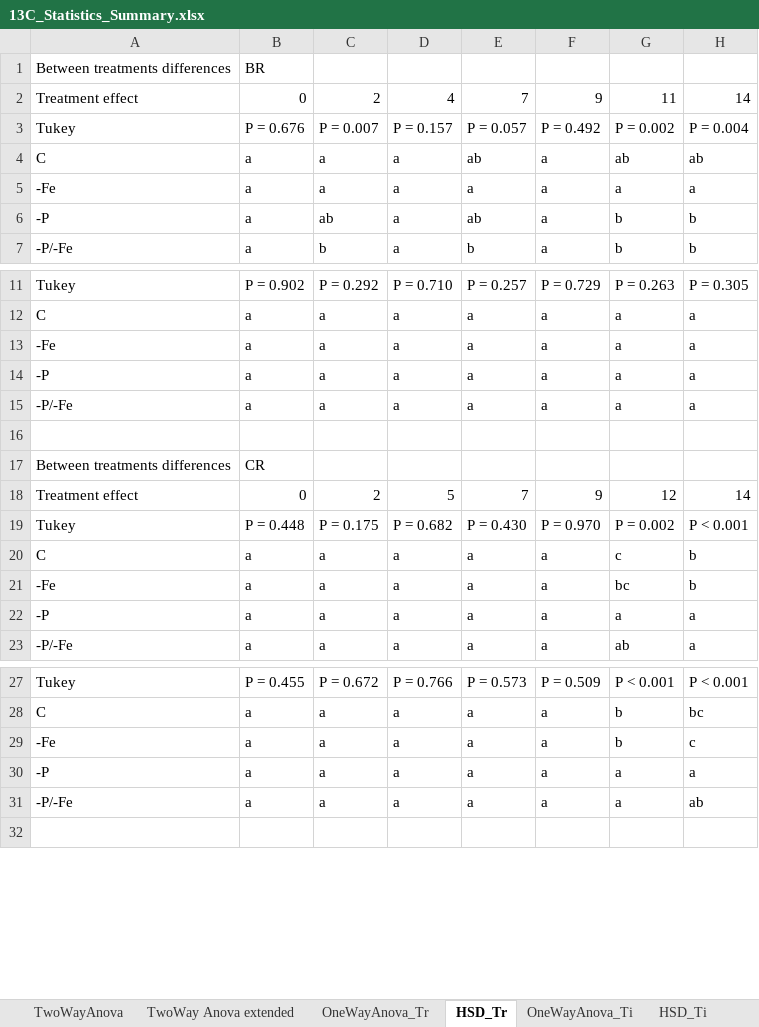
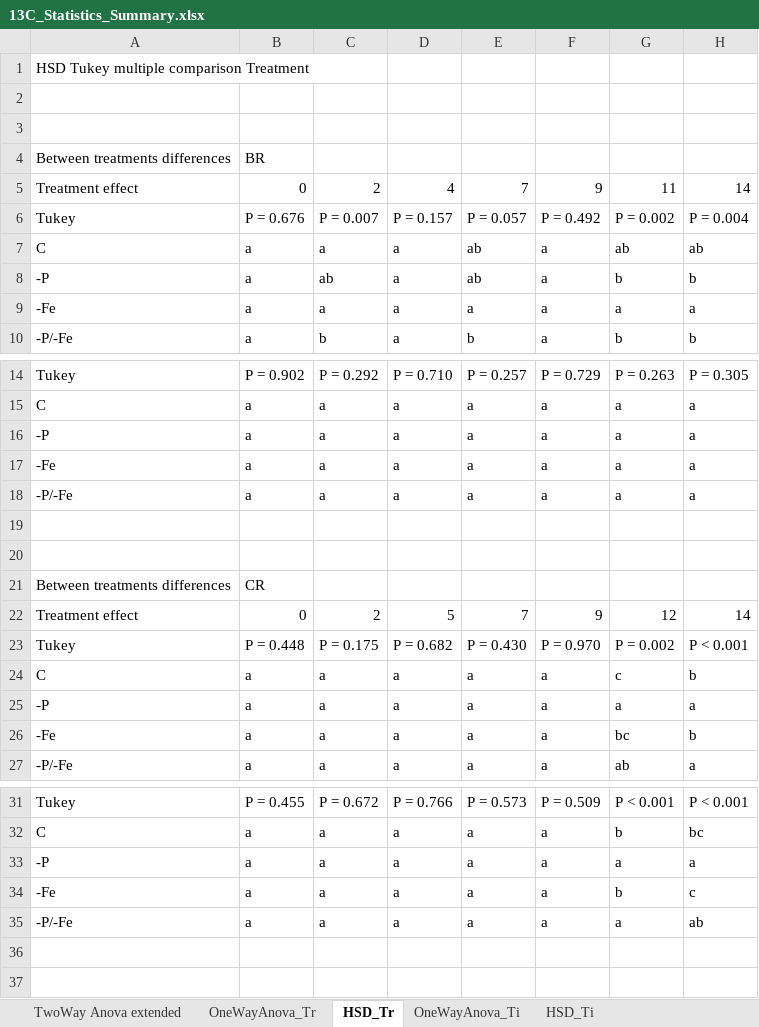
Before and after one commit to Fabio-Trevisan/13C-Experiment, an Excel workbook: 13C_Statistics_Summary.xlsx, sheet HSD_Tr, drawn as a sheet; only a part is shown, gaps mark what is left out; values as stored, in another font and other column widths than the file's, no cell formats; the diff covers the shown part only; the diff names each change by its address in the sheet, - before the commit and + after, or states it on an @@ line.

```diff
--- a/13C_Statistics_Summary.xlsx (sheet HSD_Tr)
+++ b/13C_Statistics_Summary.xlsx (sheet HSD_Tr)
-sheet tab: TwoWayAnova
+row 1: HSD Tukey multiple comparison Treatment
+row 2: (empty)
+row 3: (empty)
@@ row 6 moved to row 8: -P @@
@@ row 14 moved to row 16: -P @@
+row 19: (empty)
@@ row 22 moved to row 25: -P @@
@@ row 30 moved to row 33: -P @@
+row 36: (empty)
```
Also changed, not shown: 1 added row and 4 moved rows elsewhere in this sheet, sheet TwoWay Anova extended, sheet HSD_Ti, cell formats, 2 other files.
